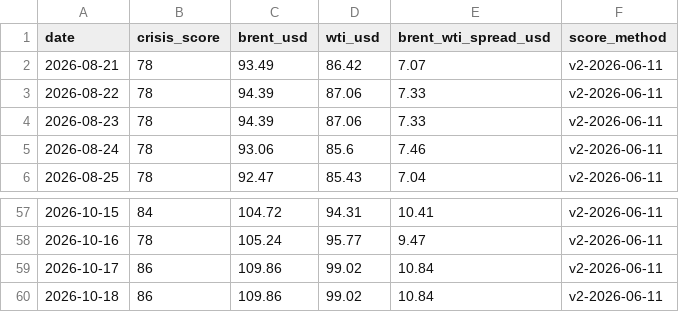
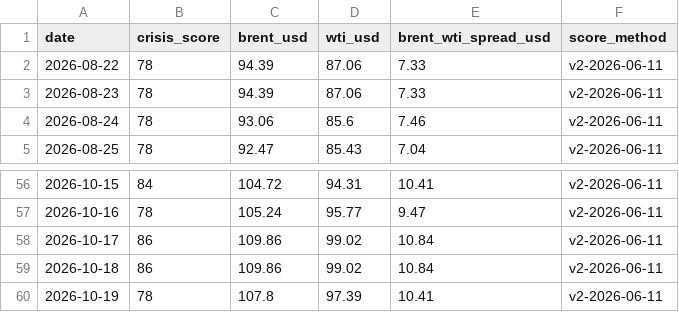
Before and after one commit to asabo1/osprey-cache, a CSV file: public/data/open/crisis-score-daily.csv, drawn as a sheet; only a part is shown, gaps mark what is left out.

```diff
--- a/public/data/open/crisis-score-daily.csv
+++ b/public/data/open/crisis-score-daily.csv
@@ -1,3 +1,2 @@
 date,crisis_score,brent_usd,wti_usd,brent_wti_spread_usd,score_method
-2026-08-21,78,93.49,86.42,7.07,v2-2026-06-11
 2026-08-22,78,94.39,87.06,7.33,v2-2026-06-11
@@ -60 +59,2 @@ date,crisis_score,brent_usd,wti_usd,brent_wti_spread_usd,score_method
 2026-10-18,86,109.86,99.02,10.84,v2-2026-06-11
+2026-10-19,78,107.8,97.39,10.41,v2-2026-06-11
```
Also changed, not shown: 14 other files.
